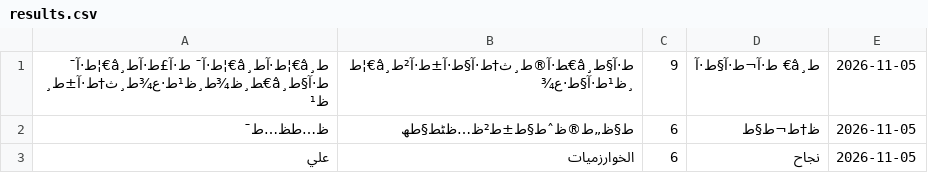
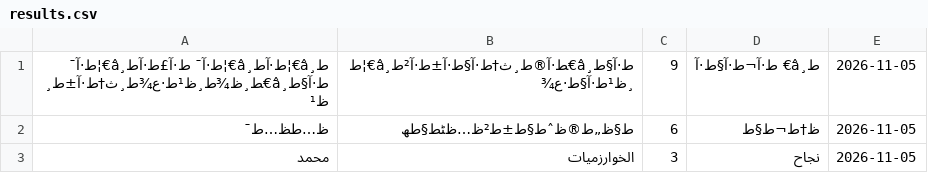
Before and after one commit to shrefelkour7-svg/elkourlessons, a CSV file: results.csv, drawn as a sheet; the diff names each change by its address in the sheet, - before the commit and + after, or states it on an @@ line.

Commit message:
Add result for محمد

```diff
--- a/results.csv
+++ b/results.csv
-A3: علي
+A3: محمد
-C3: 6
+C3: 3
```
